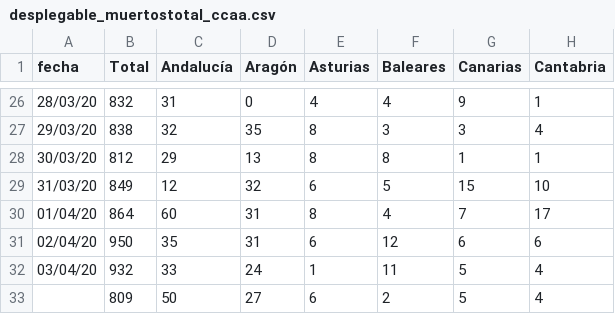
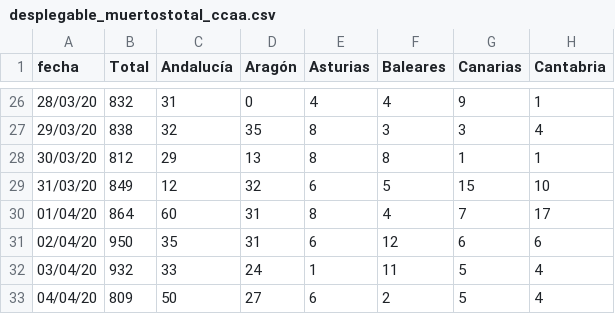
Before and after one commit to nachotronic/covid19, a CSV file: desplegable_muertostotal_ccaa.csv, drawn as a sheet; only a part is shown, gaps mark what is left out; the diff names each change by its address in the sheet, - before the commit and + after, or states it on an @@ line.

Commit message:
Add files via upload

```diff
--- a/desplegable_muertostotal_ccaa.csv
+++ b/desplegable_muertostotal_ccaa.csv
-A33 (fecha): (empty)
+A33 (fecha): 04/04/20
```
